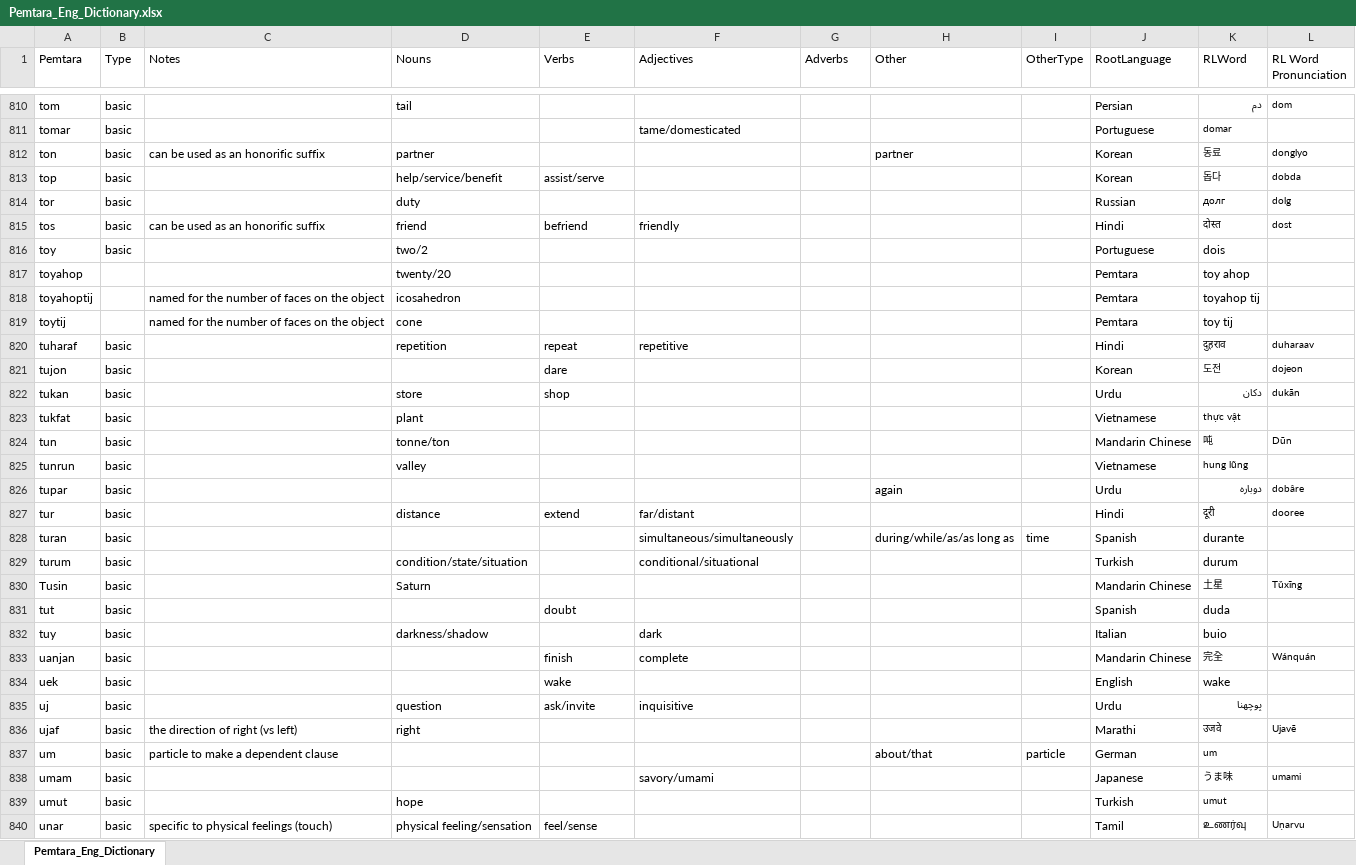
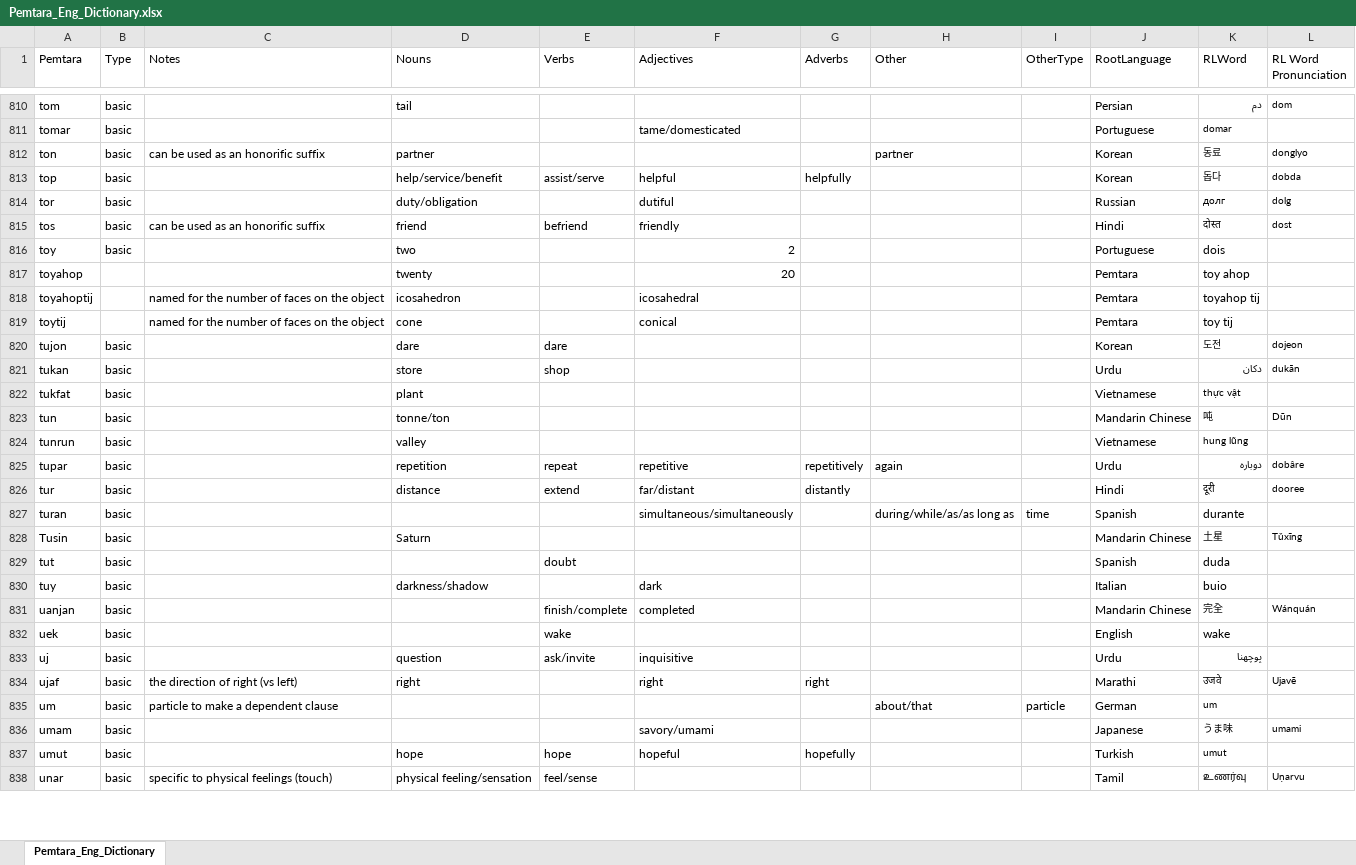
Before and after one commit to brushscape/Orostara-Dictionary, an Excel workbook: files/Pemtara_Eng_Dictionary.xlsx, sheet Pemtara_Eng_Dictionary, drawn as a sheet; only a part is shown, gaps mark what is left out; values as stored, in another font and other column widths than the file's, no borders; table styles not drawn; removed rows and columns are numbered as before the commit, all else as after; the diff covers the shown part only; the diff names each change by its address in the sheet, - before the commit and + after, or states it on an @@ line.

```diff
--- a/files/Pemtara_Eng_Dictionary.xlsx (sheet Pemtara_Eng_Dictionary)
+++ b/files/Pemtara_Eng_Dictionary.xlsx (sheet Pemtara_Eng_Dictionary)
-F813 (Adjectives): (empty)
+F813 (Adjectives): helpful
-G813 (Adverbs): (empty)
+G813 (Adverbs): helpfully
-D814 (Nouns): duty
+D814 (Nouns): duty/obligation
-F814 (Adjectives): (empty)
+F814 (Adjectives): dutiful
-D816 (Nouns): two/2
+D816 (Nouns): two
-F816 (Adjectives): (empty)
+F816 (Adjectives): 2
-D817 (Nouns): twenty/20
+D817 (Nouns): twenty
-F817 (Adjectives): (empty)
+F817 (Adjectives): 20
-F818 (Adjectives): (empty)
+F818 (Adjectives): icosahedral
-F819 (Adjectives): (empty)
+F819 (Adjectives): conical
-row 820: tuharaf | basic |  | repetition | repeat | repetitive |  |  |  | Hindi | दुहराव | duharaav
-D820 (Nouns): (empty)
+D820 (Nouns): dare
-D825 (Nouns): (empty)
+D825 (Nouns): repetition
-E825 (Verbs): (empty)
+E825 (Verbs): repeat
-F825 (Adjectives): (empty)
+F825 (Adjectives): repetitive
-G825 (Adverbs): (empty)
+G825 (Adverbs): repetitively
-G826 (Adverbs): (empty)
+G826 (Adverbs): distantly
-row 829: turum | basic |  | condition/state/situation |  | conditional/situational |  |  |  | Turkish | durum
-E831 (Verbs): finish
+E831 (Verbs): finish/complete
-F831 (Adjectives): complete
+F831 (Adjectives): completed
-F834 (Adjectives): (empty)
+F834 (Adjectives): right
-G834 (Adverbs): (empty)
+G834 (Adverbs): right
-E837 (Verbs): (empty)
+E837 (Verbs): hope
-F837 (Adjectives): (empty)
+F837 (Adjectives): hopeful
-G837 (Adverbs): (empty)
+G837 (Adverbs): hopefully
```
Also changed, not shown: 3 removed rows and 22 edited cells elsewhere in this sheet, 2 other files.
